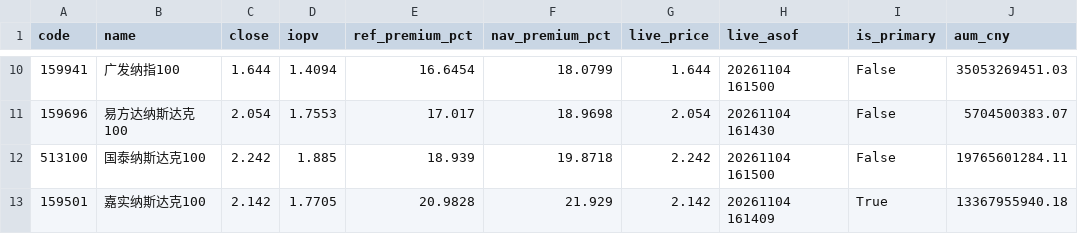
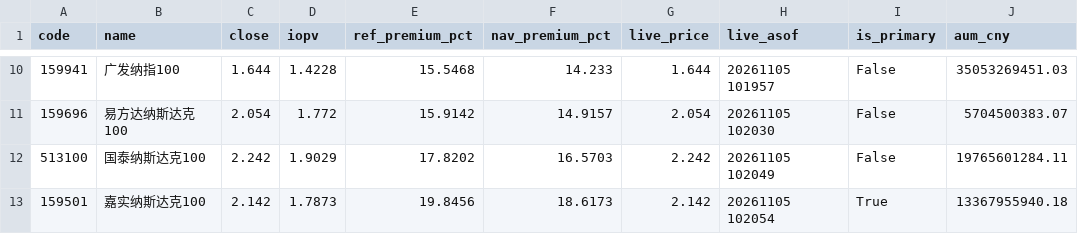
Before and after one commit to fan930450-cpu/nazhietf, a CSV file: data/peers_latest.csv, drawn as a sheet; only a part is shown, gaps mark what is left out; the diff covers the shown part only; the diff names each change by its address in the sheet, - before the commit and + after, or states it on an @@ line.

```diff
--- a/data/peers_latest.csv
+++ b/data/peers_latest.csv
-D10 (iopv): 1.4094
+D10 (iopv): 1.4228
-E10 (ref_premium_pct): 16.6454
+E10 (ref_premium_pct): 15.5468
-F10 (nav_premium_pct): 18.0799
+F10 (nav_premium_pct): 14.233
-H10 (live_asof): 20261104 161500
+H10 (live_asof): 20261105 101957
-D11 (iopv): 1.7553
+D11 (iopv): 1.772
-E11 (ref_premium_pct): 17.017
+E11 (ref_premium_pct): 15.9142
-F11 (nav_premium_pct): 18.9698
+F11 (nav_premium_pct): 14.9157
-H11 (live_asof): 20261104 161430
+H11 (live_asof): 20261105 102030
-D12 (iopv): 1.885
+D12 (iopv): 1.9029
-E12 (ref_premium_pct): 18.939
+E12 (ref_premium_pct): 17.8202
-F12 (nav_premium_pct): 19.8718
+F12 (nav_premium_pct): 16.5703
-H12 (live_asof): 20261104 161500
+H12 (live_asof): 20261105 102049
-D13 (iopv): 1.7705
+D13 (iopv): 1.7873
-E13 (ref_premium_pct): 20.9828
+E13 (ref_premium_pct): 19.8456
-F13 (nav_premium_pct): 21.929
+F13 (nav_premium_pct): 18.6173
-H13 (live_asof): 20261104 161409
+H13 (live_asof): 20261105 102054
```
Also changed, not shown: 32 edited cells elsewhere in this file, 2 other files.
